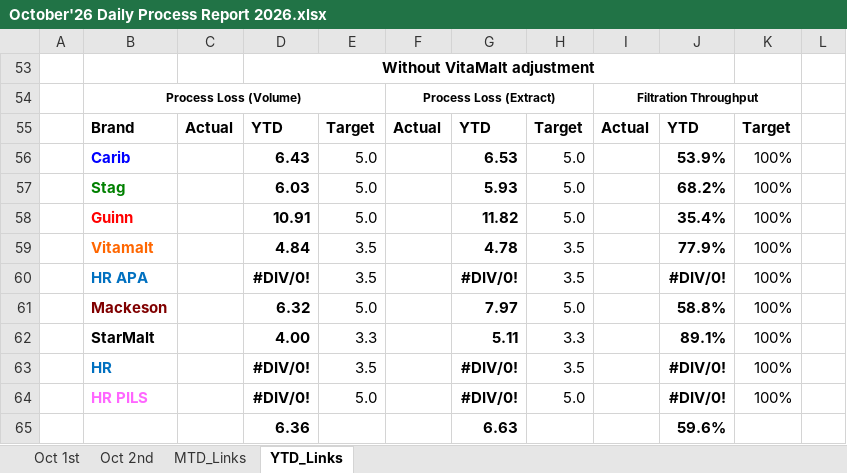
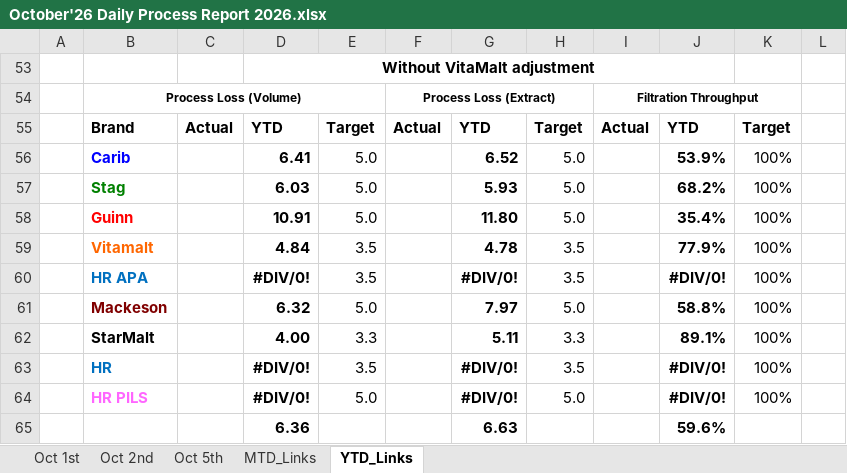
Before and after one commit to cbggrenada/dashboard, an Excel workbook: data/raw/October'26 Daily Process Report 2026.xlsx, sheet YTD_Links, drawn as a sheet; values as stored, in another font and other column widths than the file's, no borders; the diff names each change by its address in the sheet, - before the commit and + after, or states it on an @@ line.

```diff
--- a/data/raw/October'26 Daily Process Report 2026.xlsx (sheet YTD_Links)
+++ b/data/raw/October'26 Daily Process Report 2026.xlsx (sheet YTD_Links)
+sheet tab: Oct 5th
-D56: 6.43
+D56: 6.41
-G56: 6.53
+G56: 6.52
-G58: 11.82
+G58: 11.80
```
Also changed, not shown: sheet MTD_Links, sheet Oct 2nd, formulas that keep their value.
